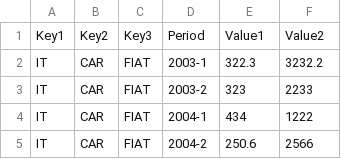
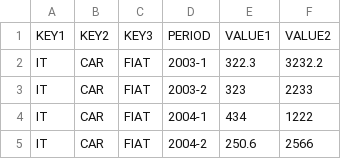
Before and after one commit to paulhendricks/strategico, a CSV file: projects/sample/external_data.csv, drawn as a sheet; only a part is shown; removed rows and columns are numbered as before the commit, all else as after; the diff covers the shown part only; the diff names each change by its address in the sheet, - before the commit and + after, or states it on an @@ line.

```diff
--- a/projects/sample/external_data.csv
+++ b/projects/sample/external_data.csv
-row 1: Key1 | Key2 | Key3 | Period | Value1 | Value2
+row 1: KEY1 | KEY2 | KEY3 | PERIOD | VALUE1 | VALUE2
```
Also changed, not shown: 29 added rows elsewhere in this file, 2 other files.
